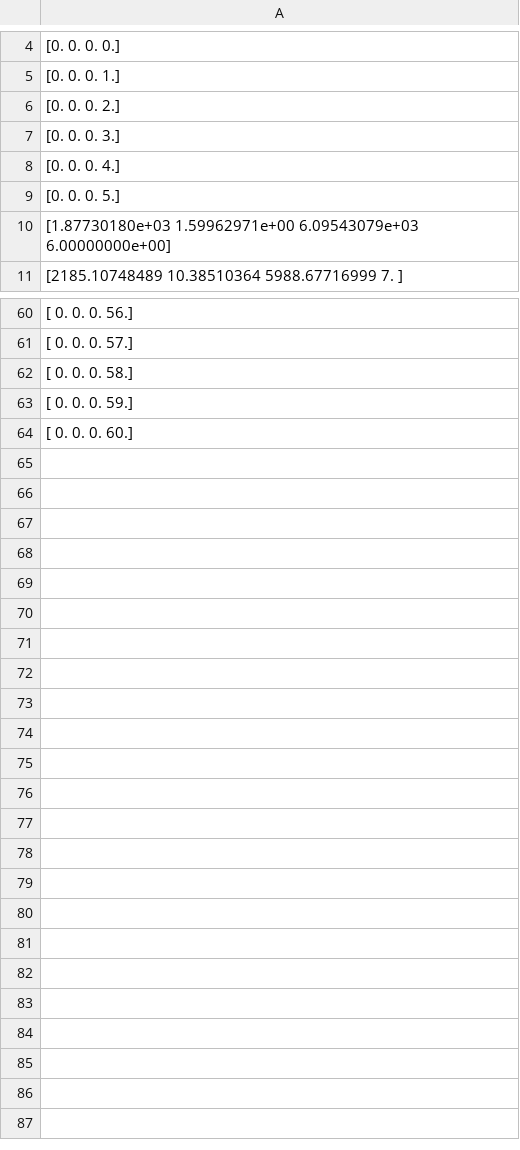
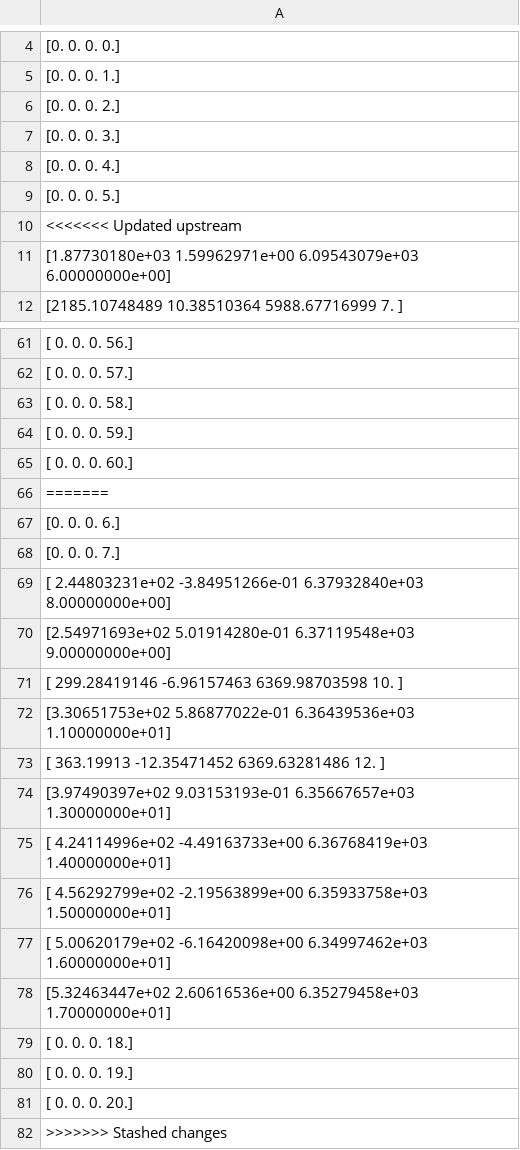
Before and after one commit to nolans12/Satellite-DDF, a CSV file: phase1/data/Sat 1.csv, drawn as a sheet; only a part is shown, gaps mark what is left out; the diff names each change by its address in the sheet, - before the commit and + after, or states it on an @@ line.

Commit message:
changes

```diff
--- a/phase1/data/Sat 1.csv
+++ b/phase1/data/Sat 1.csv
+row 10: <<<<<<< Updated upstream
+row 66: =======
+row 67: [0. 0. 0. 6.]
+row 68: [0. 0. 0. 7.]
+row 69: [ 2.44803231e+02 -3.84951266e-01 6.37932840e+03 8.00000000e+00]
+row 70: [2.54971693e+02 5.01914280e-01 6.37119548e+03 9.00000000e+00]
+row 71: [ 299.28419146 -6.96157463 6369.98703598 10. ]
+row 72: [3.30651753e+02 5.86877022e-01 6.36439536e+03 1.10000000e+01]
+row 73: [ 363.19913 -12.35471452 6369.63281486 12. ]
+row 74: [3.97490397e+02 9.03153193e-01 6.35667657e+03 1.30000000e+01]
+row 75: [ 4.24114996e+02 -4.49163733e+00 6.36768419e+03 1.40000000e+01]
+row 76: [ 4.56292799e+02 -2.19563899e+00 6.35933758e+03 1.50000000e+01]
+row 77: [ 5.00620179e+02 -6.16420098e+00 6.34997462e+03 1.60000000e+01]
+row 78: [5.32463447e+02 2.60616536e+00 6.35279458e+03 1.70000000e+01]
+row 79: [ 0. 0. 0. 18.]
+row 80: [ 0. 0. 0. 19.]
+row 81: [ 0. 0. 0. 20.]
+row 82: >>>>>>> Stashed changes
```
